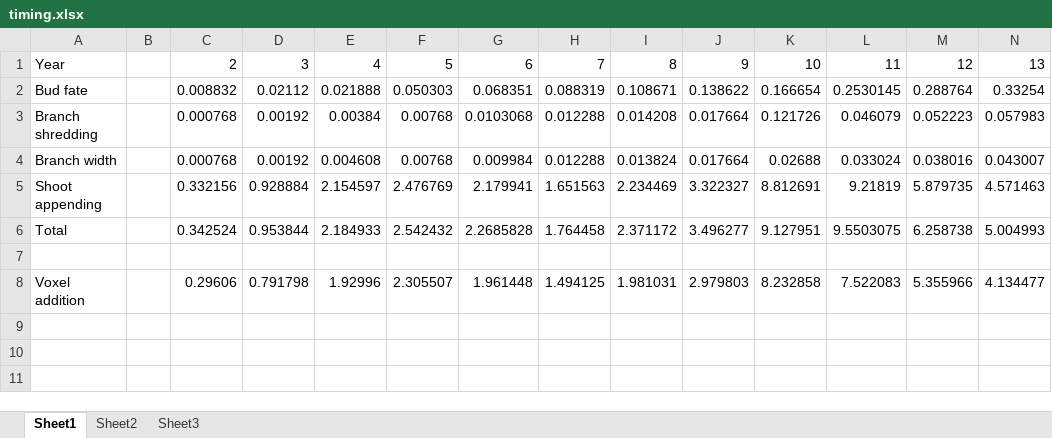
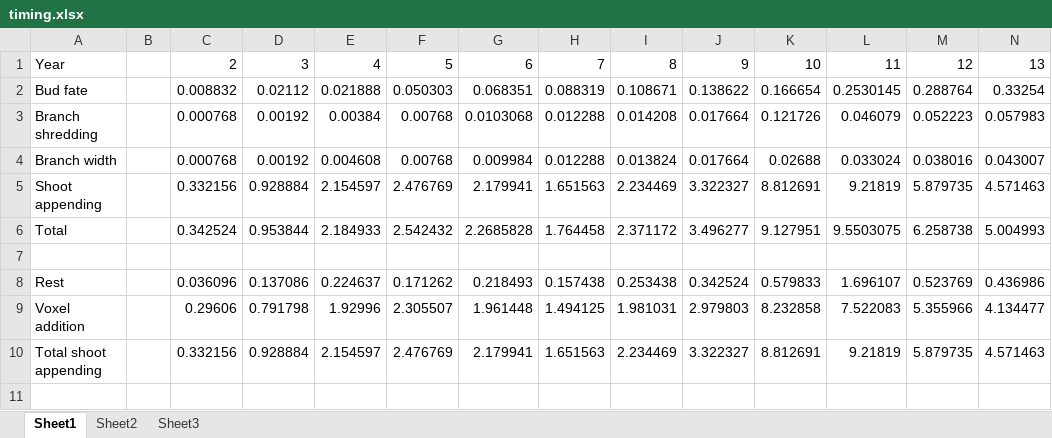
Before and after one commit to andva/treereport, an Excel workbook: timing.xlsx, sheet Sheet1, drawn as a sheet; only a part is shown; values as stored, in another font and other column widths than the file's, no borders; charts and pictures not drawn; rows hold the shown columns only; the diff names each change by its address in the sheet, - before the commit and + after, or states it on an @@ line.

```diff
--- a/timing.xlsx (sheet Sheet1)
+++ b/timing.xlsx (sheet Sheet1)
+row 8: Rest |  | 0.036096 | 0.137086 | 0.224637 | 0.171262 | 0.218493 | 0.157438 | 0.253438 | 0.342524 | 0.579833 | 1.696107 | 0.523769 | 0.436986
+row 10: Total shoot appending |  | 0.332156 | 0.928884 | 2.154597 | 2.476769 | 2.179941 | 1.651563 | 2.234469 | 3.322327 | 8.812691 | 9.21819 | 5.879735 | 4.571463
+row 11: (empty)
```
Also changed, not shown: charts or pictures, 7 other files.
